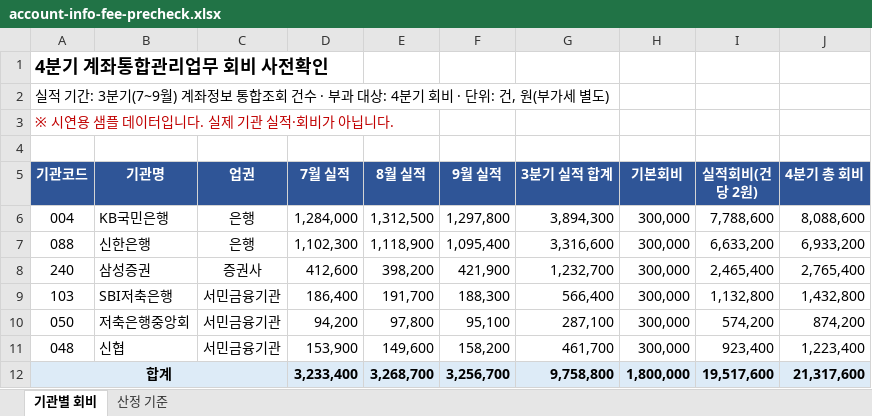
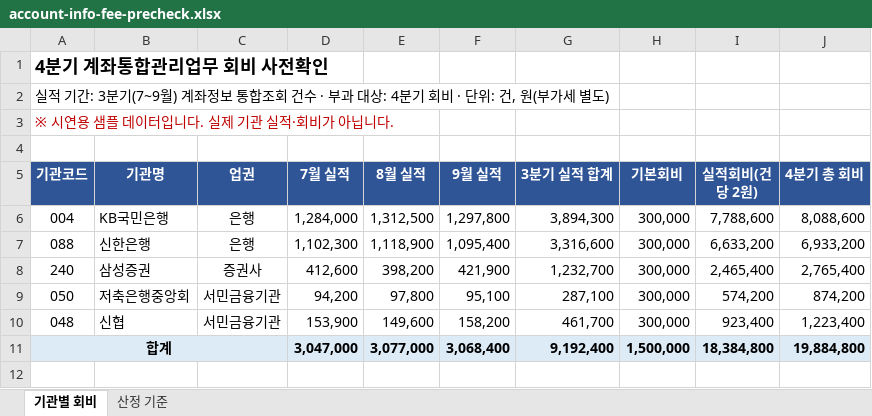
Before and after one commit to okeycsy/connect-link, an Excel workbook: backend/src/main/resources/db/seed/files/account-info-fee-precheck.xlsx, sheet 기관별 회비, drawn as a sheet; values as stored, in another font and other column widths than the file's, no borders; removed rows and columns are numbered as before the commit, all else as after; the diff names each change by its address in the sheet, - before the commit and + after, or states it on an @@ line.

```diff
--- a/backend/src/main/resources/db/seed/files/account-info-fee-precheck.xlsx (sheet 기관별 회비)
+++ b/backend/src/main/resources/db/seed/files/account-info-fee-precheck.xlsx (sheet 기관별 회비)
-row 9: 103 | SBI저축은행 | 서민금융기관 | 186,400 | 191,700 | 188,300 | 566,400 | 300,000 | 1,132,800 | 1,432,800
-D11 (7월 실적): 3,233,400
+D11 (7월 실적): 3,047,000
-E11 (8월 실적): 3,268,700
+E11 (8월 실적): 3,077,000
-F11 (9월 실적): 3,256,700
+F11 (9월 실적): 3,068,400
-G11 (3분기 실적 합계): 9,758,800
+G11 (3분기 실적 합계): 9,192,400
-H11 (기본회비): 1,800,000
+H11 (기본회비): 1,500,000
-I11 (실적회비(건당 2원)): 19,517,600
+I11 (실적회비(건당 2원)): 18,384,800
-J11 (4분기 총 회비): 21,317,600
+J11 (4분기 총 회비): 19,884,800
```
Also changed, not shown: 18 other files.
